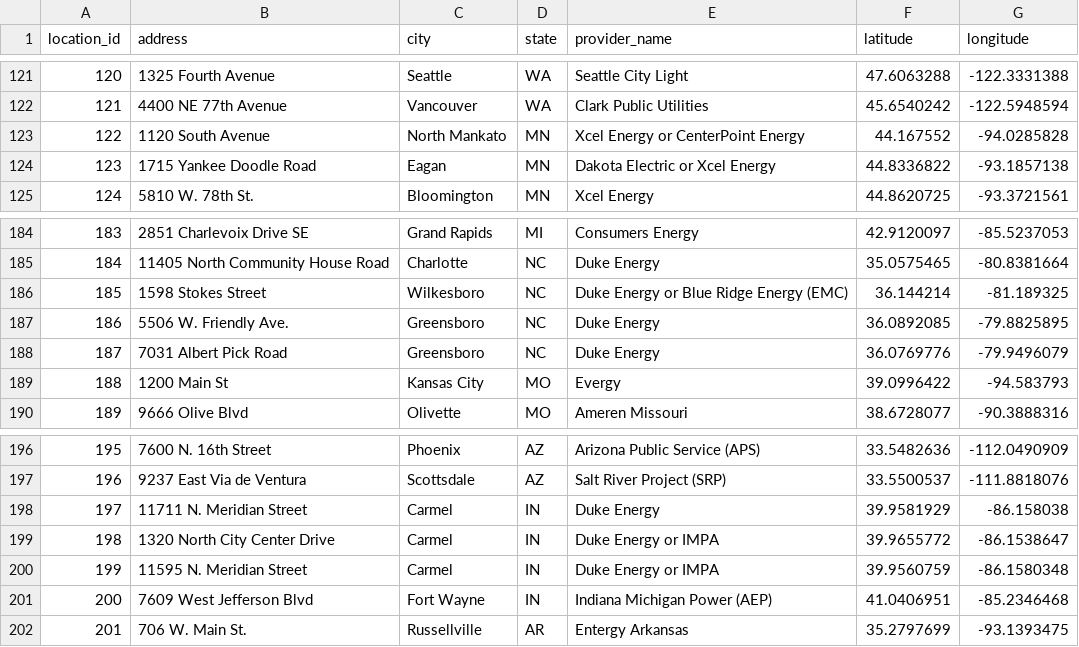
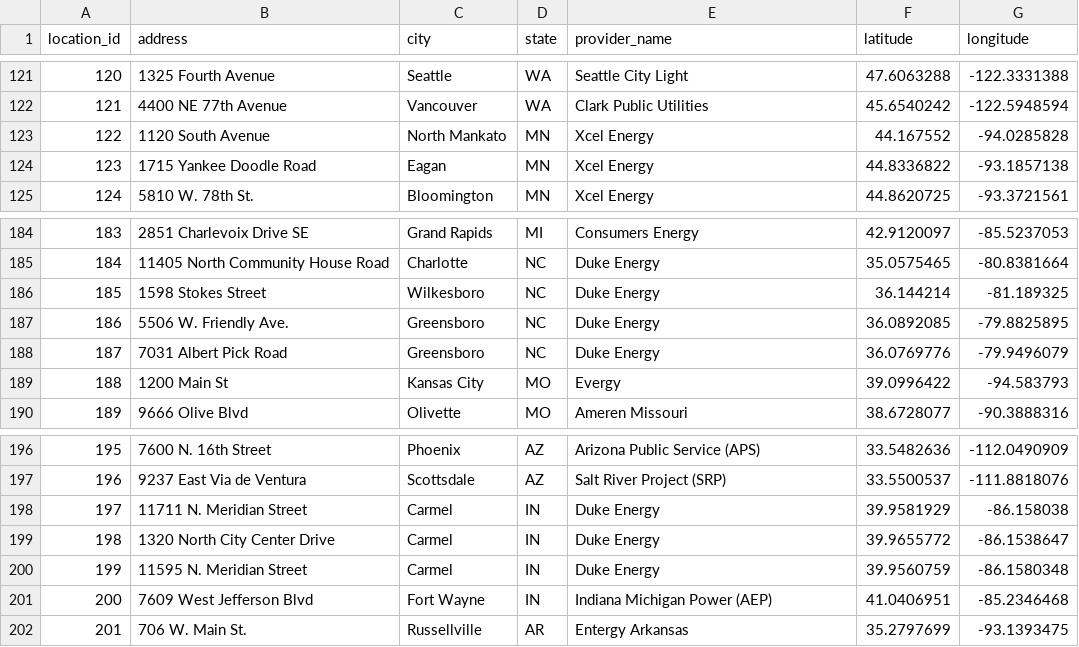
Before and after one commit to NikoZemli/B-B-Power, a CSV file: BB Power Project V4/Long-Lat Locations.csv, drawn as a sheet; only a part is shown, gaps mark what is left out.

Commit message:
Update Long-Lat Locations.csv

```diff
--- a/BB Power Project V4/Long-Lat Locations.csv
+++ b/BB Power Project V4/Long-Lat Locations.csv
@@ -122,4 +122,4 @@
 121,4400 NE 77th Avenue,Vancouver,WA,Clark Public Utilities,45.6540242,-122.5948594
-122,1120 South Avenue,North Mankato,MN,Xcel Energy or CenterPoint Energy,44.167552,-94.0285828
-123,1715 Yankee Doodle Road,Eagan,MN,Dakota Electric or Xcel Energy,44.8336822,-93.1857138
+122,1120 South Avenue,North Mankato,MN,Xcel Energy,44.167552,-94.0285828
+123,1715 Yankee Doodle Road,Eagan,MN,Xcel Energy,44.8336822,-93.1857138
 124,5810 W. 78th St.,Bloomington,MN,Xcel Energy,44.8620725,-93.3721561
@@ -185,3 +185,3 @@
 184,11405 North Community House Road,Charlotte,NC,Duke Energy,35.0575465,-80.8381664
-185,1598 Stokes Street,Wilkesboro,NC,Duke Energy or Blue Ridge Energy (EMC),36.144214,-81.189325
+185,1598 Stokes Street,Wilkesboro,NC,Duke Energy,36.144214,-81.189325
 186,5506 W. Friendly Ave.,Greensboro,NC,Duke Energy,36.0892085,-79.8825895
@@ -198,4 +198,4 @@
 197,11711 N. Meridian Street,Carmel,IN,Duke Energy,39.9581929,-86.158038
-198,1320 North City Center Drive,Carmel,IN,Duke Energy or IMPA,39.9655772,-86.1538647
-199,11595 N. Meridian Street,Carmel,IN,Duke Energy or IMPA,39.9560759,-86.1580348
+198,1320 North City Center Drive,Carmel,IN,Duke Energy,39.9655772,-86.1538647
+199,11595 N. Meridian Street,Carmel,IN,Duke Energy,39.9560759,-86.1580348
 200,7609 West Jefferson Blvd,Fort Wayne,IN,Indiana Michigan Power (AEP),41.0406951,-85.2346468
```
